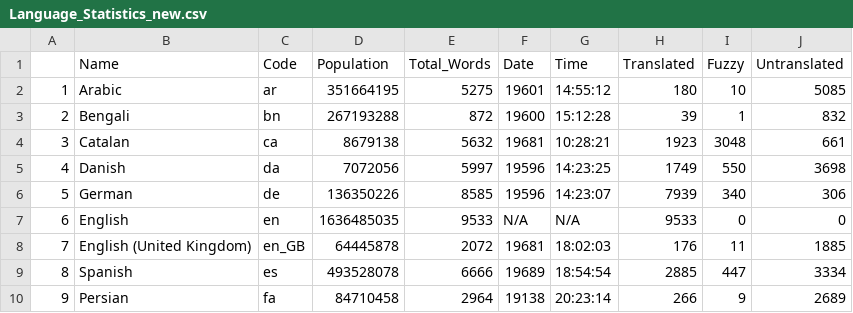
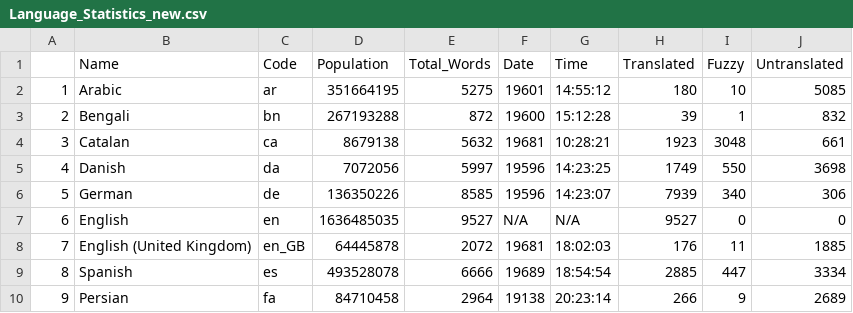
Before and after one commit to shrish-shete20/weblate, a CSV file: Language Statisitics/Language_Statistics_new.csv, drawn as a sheet; only a part is shown.

Commit message:
Updated language Csv

```diff
--- a/Language Statisitics/Language_Statistics_new.csv
+++ b/Language Statisitics/Language_Statistics_new.csv
@@ -6,3 +6,3 @@
 "5","German","de",136350226,8585,"19596","14:23:07",7939,340,306
-"6","English","en",1636485035,9533,"N/A","N/A",9533,0,0
+"6","English","en",1636485035,9527,"N/A","N/A",9527,0,0
 "7","English (United Kingdom)","en_GB",64445878,2072,"19681","18:02:03",176,11,1885
```
